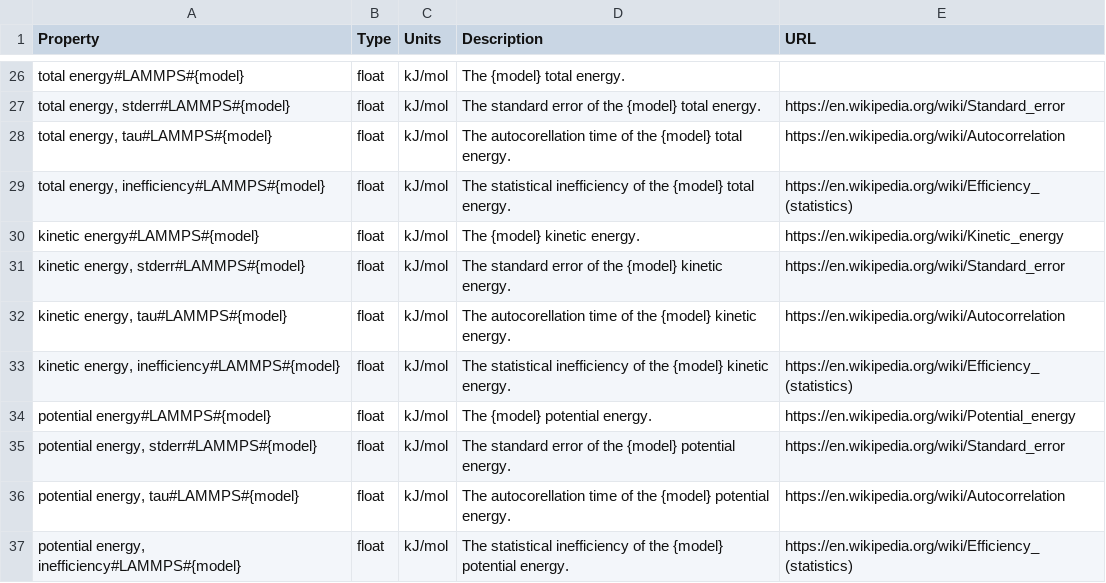
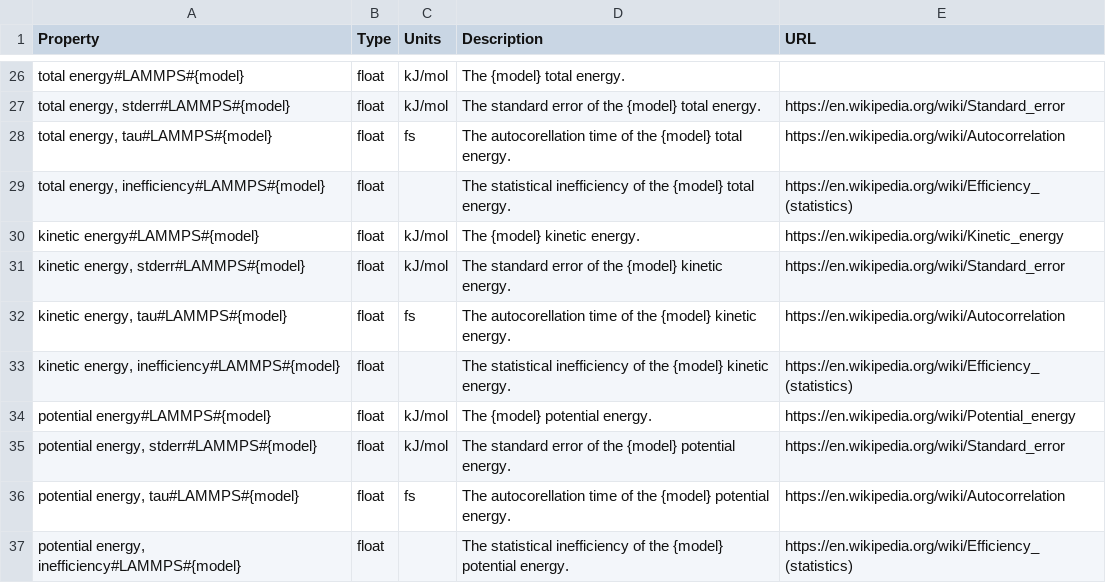
Before and after one commit to molssi-seamm/lammps_step, a CSV file: lammps_step/data/properties.csv, drawn as a sheet; only a part is shown, gaps mark what is left out.

Commit message:
Corrected units of the properties.

```diff
--- a/lammps_step/data/properties.csv
+++ b/lammps_step/data/properties.csv
@@ -27,11 +27,11 @@ Property,Type,Units,Description,URL
 "total energy, stderr#LAMMPS#{model}",float,kJ/mol,"The standard error of the {model} total energy.",https://en.wikipedia.org/wiki/Standard_error
-"total energy, tau#LAMMPS#{model}",float,kJ/mol,"The autocorellation time of the {model} total energy.",https://en.wikipedia.org/wiki/Autocorrelation
-"total energy, inefficiency#LAMMPS#{model}",float,kJ/mol,"The statistical inefficiency of the {model} total energy.",https://en.wikipedia.org/wiki/Efficiency_(statistics)
+"total energy, tau#LAMMPS#{model}",float,fs,"The autocorellation time of the {model} total energy.",https://en.wikipedia.org/wiki/Autocorrelation
+"total energy, inefficiency#LAMMPS#{model}",float,,"The statistical inefficiency of the {model} total energy.",https://en.wikipedia.org/wiki/Efficiency_(statistics)
 "kinetic energy#LAMMPS#{model}",float,kJ/mol,"The {model} kinetic energy.",https://en.wikipedia.org/wiki/Kinetic_energy
 "kinetic energy, stderr#LAMMPS#{model}",float,kJ/mol,"The standard error of the {model} kinetic energy.",https://en.wikipedia.org/wiki/Standard_error
-"kinetic energy, tau#LAMMPS#{model}",float,kJ/mol,"The autocorellation time of the {model} kinetic energy.",https://en.wikipedia.org/wiki/Autocorrelation
-"kinetic energy, inefficiency#LAMMPS#{model}",float,kJ/mol,"The statistical inefficiency of the {model} kinetic energy.",https://en.wikipedia.org/wiki/Efficiency_(statistics)
+"kinetic energy, tau#LAMMPS#{model}",float,fs,"The autocorellation time of the {model} kinetic energy.",https://en.wikipedia.org/wiki/Autocorrelation
+"kinetic energy, inefficiency#LAMMPS#{model}",float,,"The statistical inefficiency of the {model} kinetic energy.",https://en.wikipedia.org/wiki/Efficiency_(statistics)
 "potential energy#LAMMPS#{model}",float,kJ/mol,"The {model} potential energy.",https://en.wikipedia.org/wiki/Potential_energy
 "potential energy, stderr#LAMMPS#{model}",float,kJ/mol,"The standard error of the {model} potential energy.",https://en.wikipedia.org/wiki/Standard_error
-"potential energy, tau#LAMMPS#{model}",float,kJ/mol,"The autocorellation time of the {model} potential energy.",https://en.wikipedia.org/wiki/Autocorrelation
-"potential energy, inefficiency#LAMMPS#{model}",float,kJ/mol,"The statistical inefficiency of the {model} potential energy.",https://en.wikipedia.org/wiki/Efficiency_(statistics)
+"potential energy, tau#LAMMPS#{model}",float,fs,"The autocorellation time of the {model} potential energy.",https://en.wikipedia.org/wiki/Autocorrelation
+"potential energy, inefficiency#LAMMPS#{model}",float,,"The statistical inefficiency of the {model} potential energy.",https://en.wikipedia.org/wiki/Efficiency_(statistics)
```
